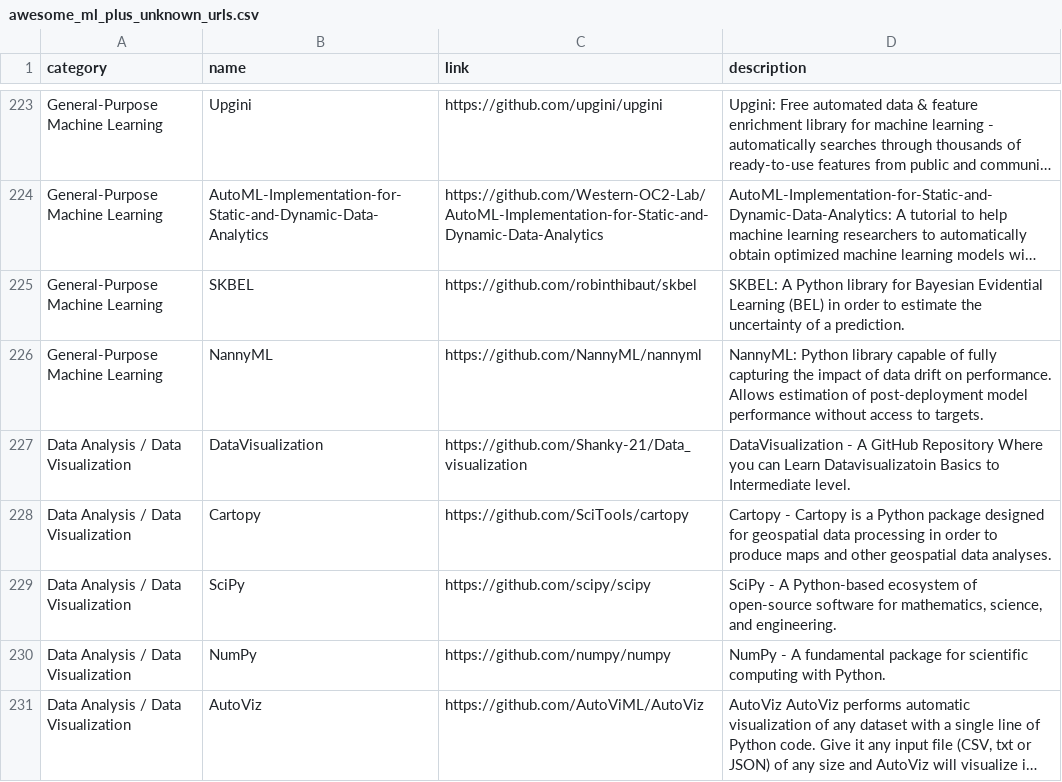
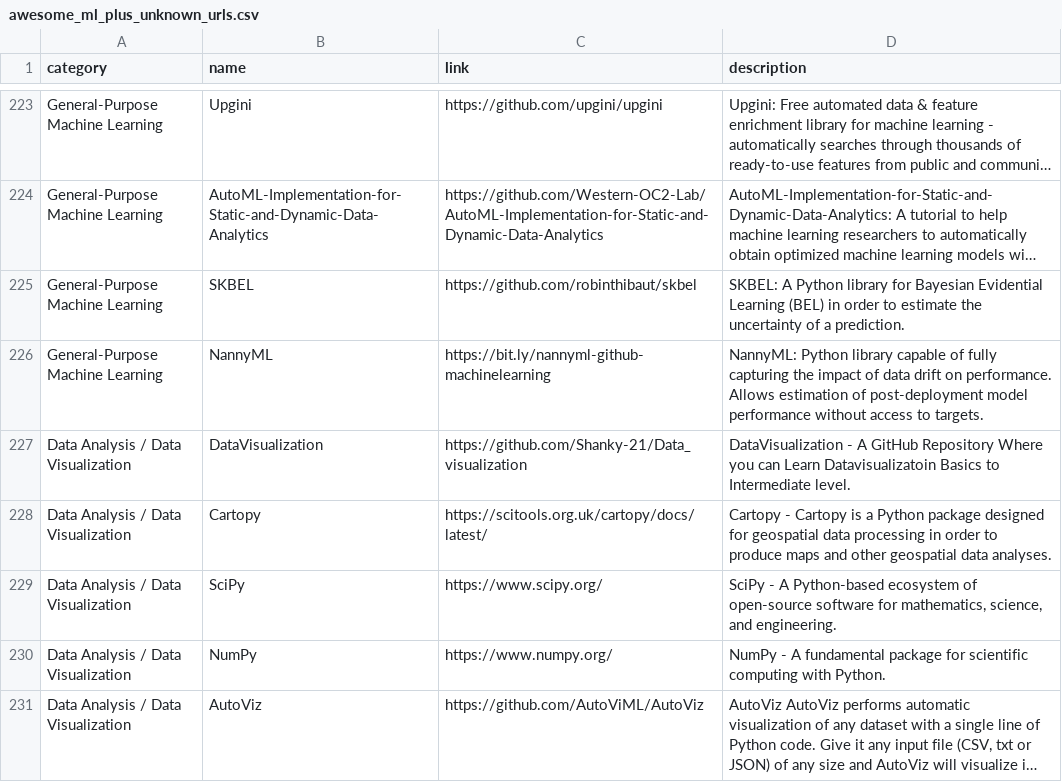
Before and after one commit to Wesley-M/tcc, a CSV file: scraping/repo_list/data/awesome_ml_plus_unknown_urls.csv, drawn as a sheet; only a part is shown, gaps mark what is left out; long unchanged cells end in …; the diff covers the shown part only; the diff names each change by its address in the sheet, - before the commit and + after, or states it on an @@ line.

```diff
--- a/scraping/repo_list/data/awesome_ml_plus_unknown_urls.csv
+++ b/scraping/repo_list/data/awesome_ml_plus_unknown_urls.csv
-C226 (link): https://github.com/NannyML/nannyml
+C226 (link): https://bit.ly/nannyml-github-machinelearning
-C228 (link): https://github.com/SciTools/cartopy
+C228 (link): https://scitools.org.uk/cartopy/docs/latest/
-C229 (link): https://github.com/scipy/scipy
+C229 (link): https://www.scipy.org/
-C230 (link): https://github.com/numpy/numpy
+C230 (link): https://www.numpy.org/
```
Also changed, not shown: 31 edited cells elsewhere in this file, 6 other files.
